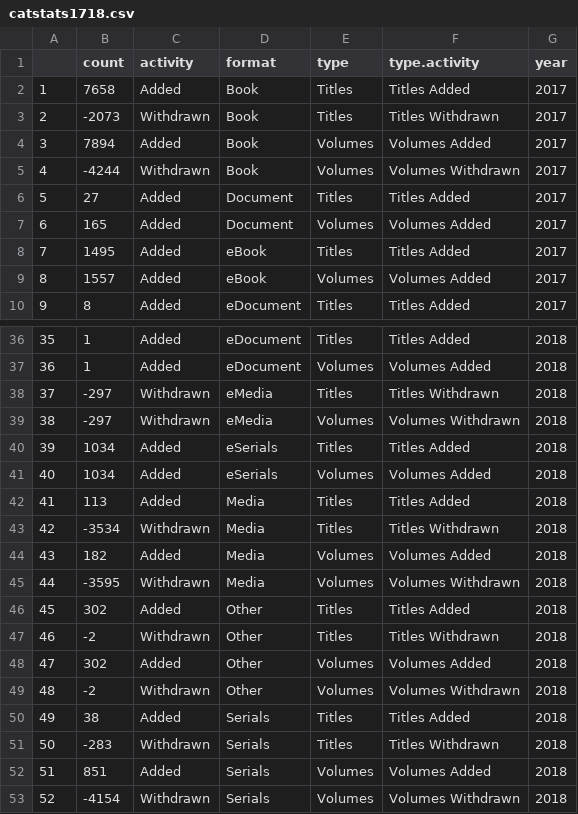
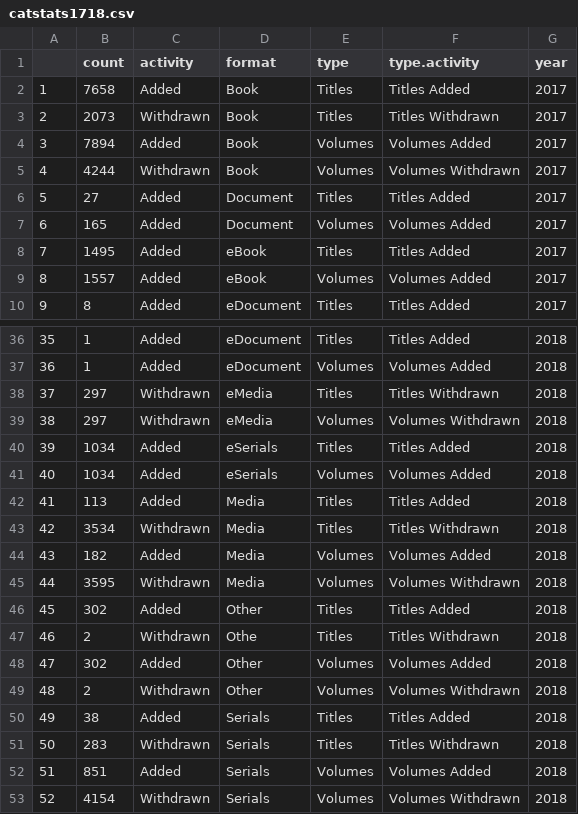
Before and after one commit to aglerum/catstats, a CSV file: data/catstats1718.csv, drawn as a sheet; only a part is shown, gaps mark what is left out; the diff covers the shown part only.

```diff
--- a/data/catstats1718.csv
+++ b/data/catstats1718.csv
@@ -3 +3 @@
-2,-2073,Withdrawn,Book,Titles,Titles Withdrawn,2017
+"2","2073","Withdrawn","Book","Titles","Titles Withdrawn","2017"
@@ -5 +5 @@
-4,-4244,Withdrawn,Book,Volumes,Volumes Withdrawn,2017
+"4","4244","Withdrawn","Book","Volumes","Volumes Withdrawn","2017"
@@ -38,2 +38,2 @@
-37,-297,Withdrawn,eMedia,Titles,Titles Withdrawn,2018
-38,-297,Withdrawn,eMedia,Volumes,Volumes Withdrawn,2018
+"37","297","Withdrawn","eMedia","Titles","Titles Withdrawn","2018"
+"38","297","Withdrawn","eMedia","Volumes","Volumes Withdrawn","2018"
@@ -43 +43 @@
-42,-3534,Withdrawn,Media,Titles,Titles Withdrawn,2018
+"42","3534","Withdrawn","Media","Titles","Titles Withdrawn","2018"
@@ -45 +45 @@
-44,-3595,Withdrawn,Media,Volumes,Volumes Withdrawn,2018
+"44","3595","Withdrawn","Media","Volumes","Volumes Withdrawn","2018"
@@ -47 +47 @@
-46,-2,Withdrawn,Other,Titles,Titles Withdrawn,2018
+"46","2","Withdrawn","Othe","Titles","Titles Withdrawn","2018"
@@ -49 +49 @@
-48,-2,Withdrawn,Other,Volumes,Volumes Withdrawn,2018
+"48","2","Withdrawn","Other","Volumes","Volumes Withdrawn","2018"
@@ -51 +51 @@
-50,-283,Withdrawn,Serials,Titles,Titles Withdrawn,2018
+"50","283","Withdrawn","Serials","Titles","Titles Withdrawn","2018"
@@ -53 +53 @@
-52,-4154,Withdrawn,Serials,Volumes,Volumes Withdrawn,2018
+"52","4154","Withdrawn","Serials","Volumes","Volumes Withdrawn","2018"
```
Also changed, not shown: 16 edited cells elsewhere in this file.
